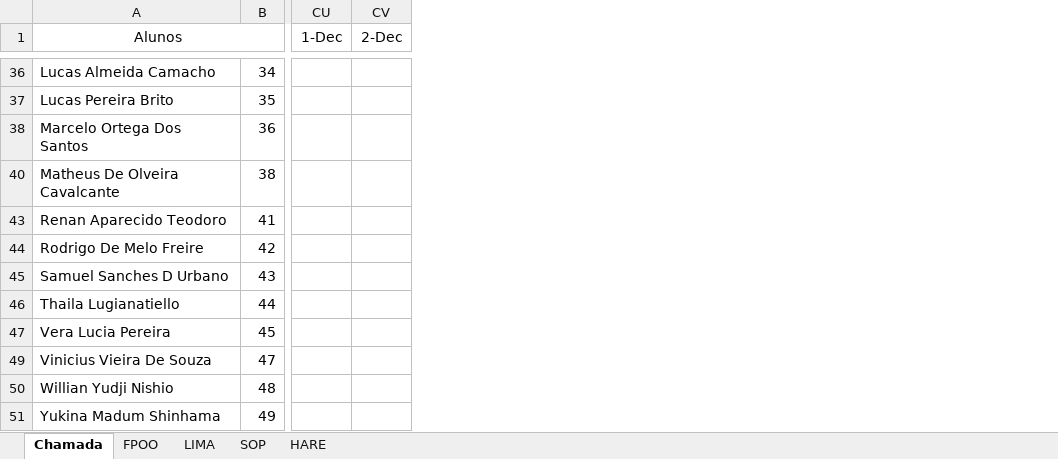
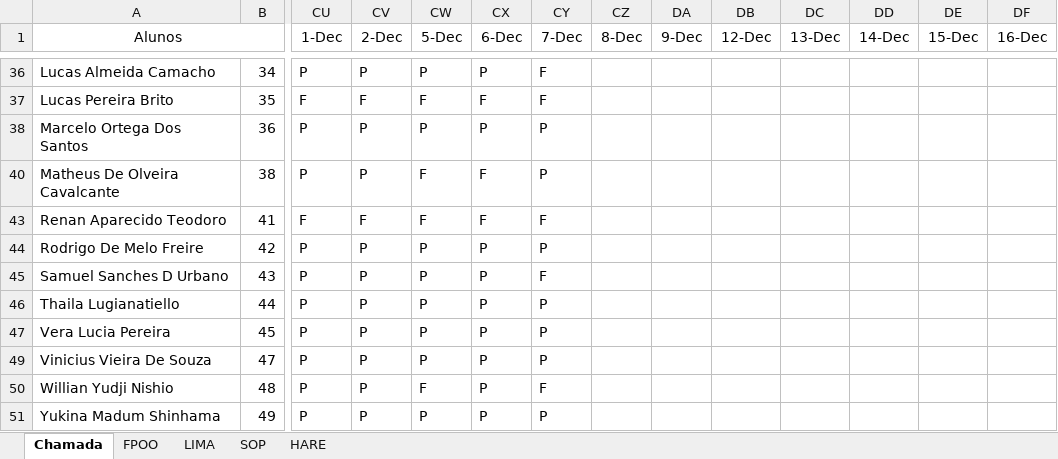
Before and after one commit to wellifabio/senai2022, an Excel workbook: 1des/chamada.xlsx, sheet Chamada, drawn as a sheet; only a part is shown, gaps mark what is left out; values as stored, in another font and other column widths than the file's, no borders; conditional formats not drawn; the diff covers the shown part only; the diff names each change by its address in the sheet, - before the commit and + after, or states it on an @@ line.

Commit message:
chamadas

```diff
--- a/1des/chamada.xlsx (sheet Chamada)
+++ b/1des/chamada.xlsx (sheet Chamada)
+column CW (5-Dec), rows 36-51: P | F | P | F | F | P | P | P | P | P | F | P
+column CX (6-Dec), rows 36-51: P | F | P | F | F | P | P | P | P | P | P | P
+column CY (7-Dec), rows 36-51: F | F | P | P | F | P | F | P | P | P | F | P
+column CZ (8-Dec), empty
+column DA (9-Dec), empty
+column DB (12-Dec), empty
+column DC (13-Dec), empty
+column DD (14-Dec), empty
+column DE (15-Dec), empty
+column DF (16-Dec), empty
-CU36 (1-Dec): (empty)
+CU36 (1-Dec): P
-CV36 (2-Dec): (empty)
+CV36 (2-Dec): P
-CU37 (1-Dec): (empty)
+CU37 (1-Dec): F
-CV37 (2-Dec): (empty)
+CV37 (2-Dec): F
-CU38 (1-Dec): (empty)
+CU38 (1-Dec): P
-CV38 (2-Dec): (empty)
+CV38 (2-Dec): P
-CU40 (1-Dec): (empty)
+CU40 (1-Dec): P
-CV40 (2-Dec): (empty)
+CV40 (2-Dec): P
-CU43 (1-Dec): (empty)
+CU43 (1-Dec): F
-CV43 (2-Dec): (empty)
+CV43 (2-Dec): F
-CU44:CU47 (1-Dec): (empty)
+CU44:CU47 (1-Dec): P
-CV44:CV47 (2-Dec): (empty)
+CV44:CV47 (2-Dec): P
-CU49:CU51 (1-Dec): (empty)
+CU49:CU51 (1-Dec): P
-CV49:CV51 (2-Dec): (empty)
+CV49:CV51 (2-Dec): P
```
Also changed, not shown: 46 edited cells and cell formats elsewhere in this sheet.
